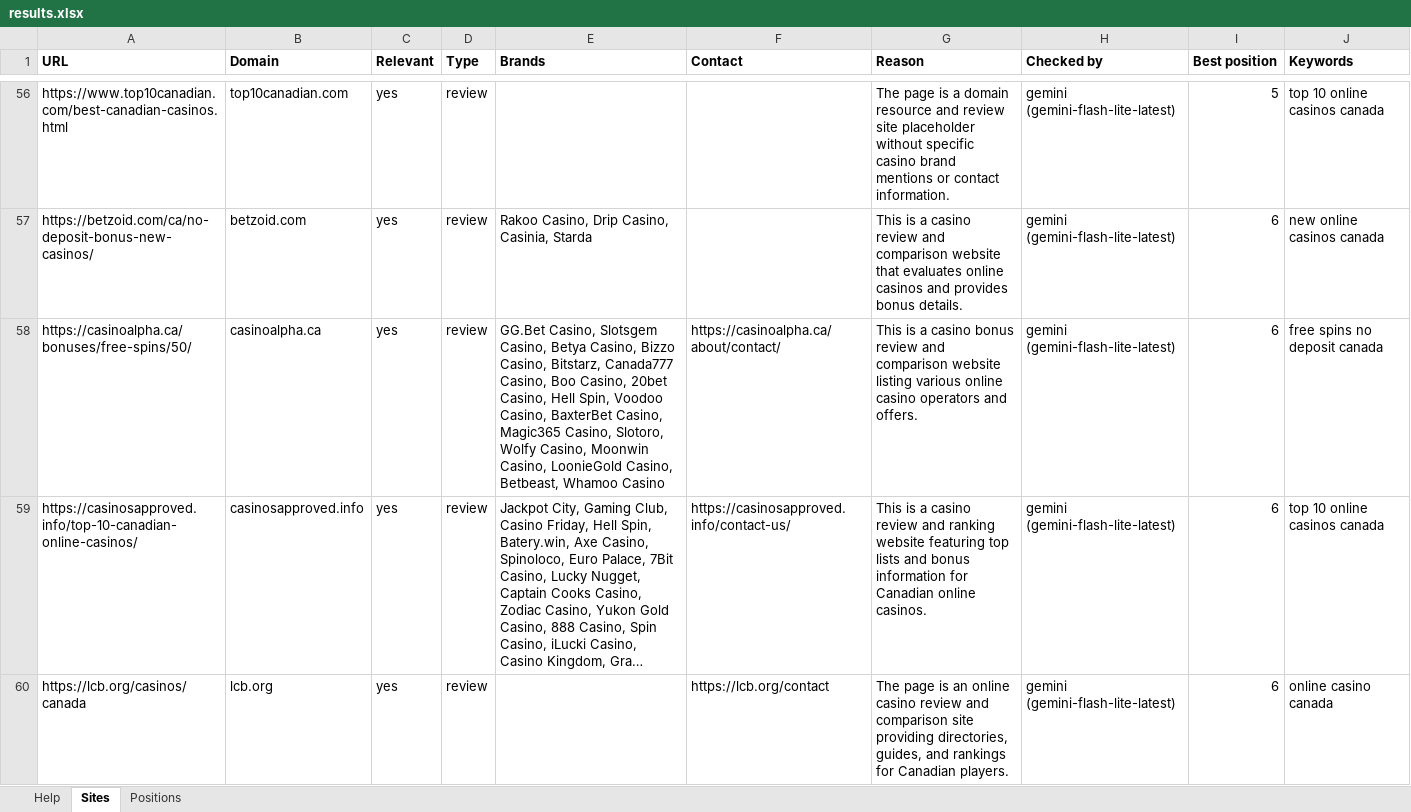
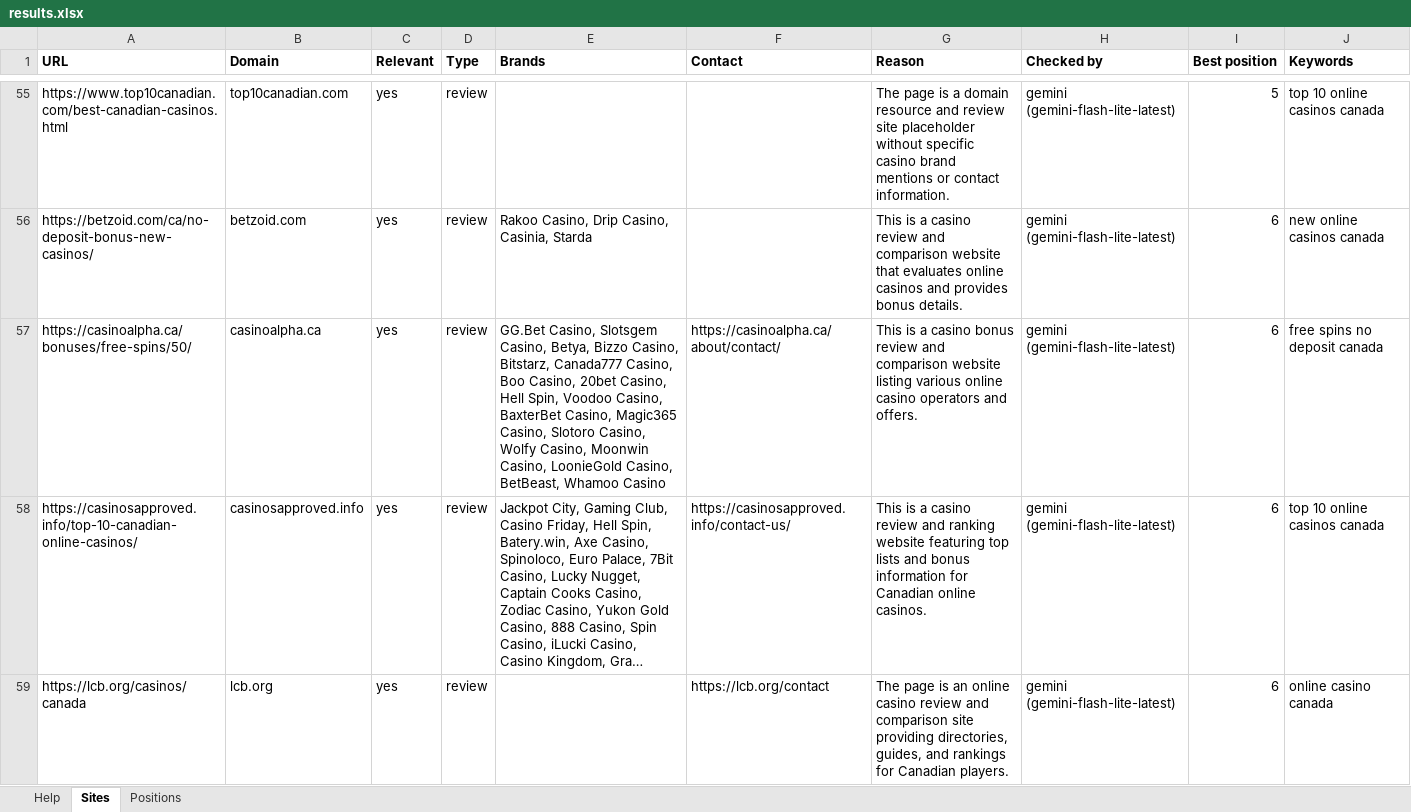
Before and after one commit to testomut/seo-serp-mvp, an Excel workbook: results.xlsx, sheet Sites, drawn as a sheet; only a part is shown, gaps mark what is left out; long unchanged cells end in …; values as stored, in another font and other column widths than the file's, no borders; addresses are those after the commit; the diff covers the shown part only; the diff names each change by its address in the sheet, - before the commit and + after, or states it on an @@ line.

```diff
--- a/results.xlsx (sheet Sites)
+++ b/results.xlsx (sheet Sites)
-E57 (Brands): …Slotsgem Casino, Betya Casino, Bizzo Casino, Bitstarz, Canada777 Casino, Boo Casino, 20bet Casino, Hell Spin, Voodoo Casino, BaxterBet Casino, Magic365 Casino, Slotoro, Wolfy Casino, Moonwin Casino, LoonieGold Casino, Betbeast, Whamoo Casino
+E57 (Brands): …Slotsgem Casino, Betya, Bizzo Casino, Bitstarz, Canada777 Casino, Boo Casino, 20bet Casino, Hell Spin, Voodoo Casino, BaxterBet Casino, Magic365 Casino, Slotoro Casino, Wolfy Casino, Moonwin Casino, LoonieGold Casino, BetBeast, Whamoo Casino
```
Also changed, not shown: 1 added row, 1 removed row and 50 edited cells elsewhere in this sheet, 8 other files.
